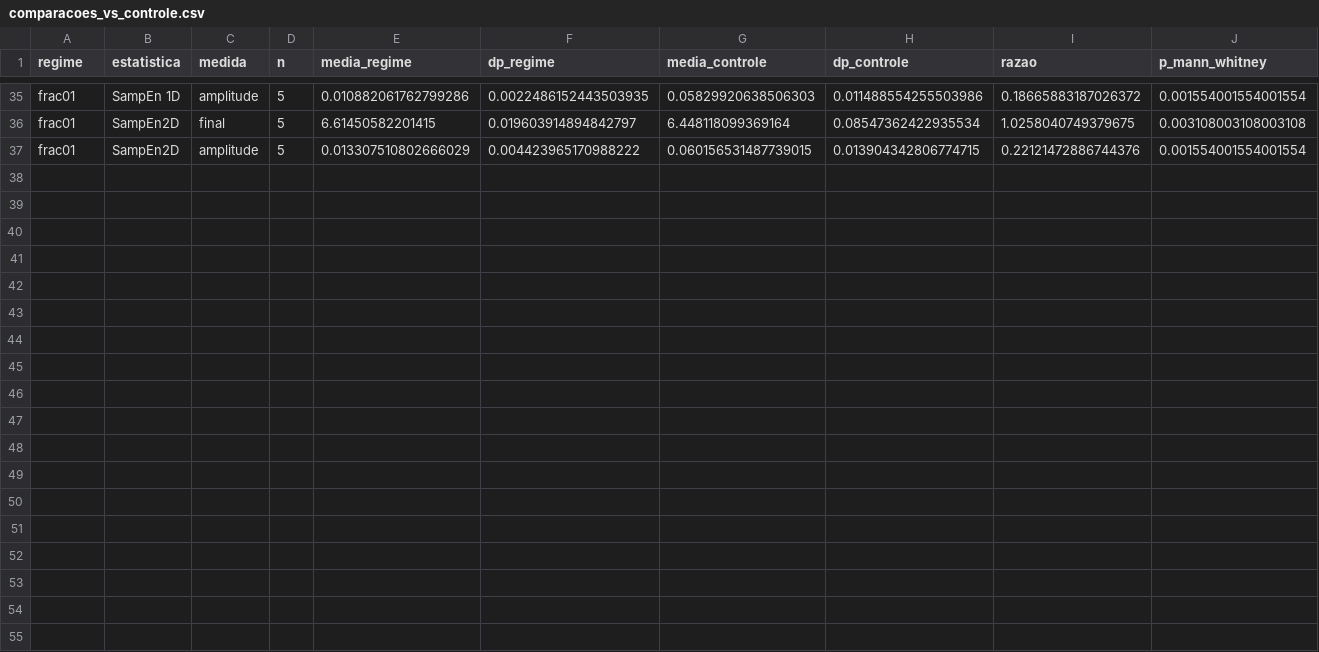
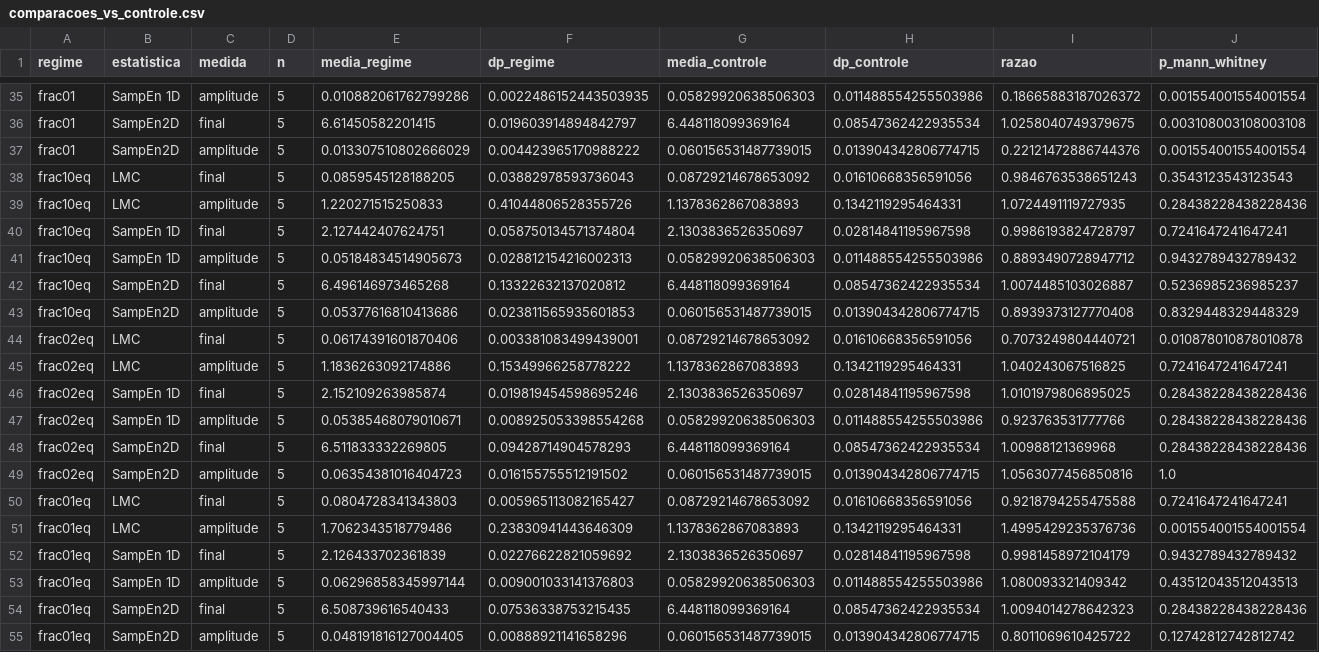
Before and after one commit to cassiotakarada/master-lmc-sampen, a CSV file: monai_weights/f8_comportamento/comparacoes_vs_controle.csv, drawn as a sheet; only a part is shown, gaps mark what is left out; the diff names each change by its address in the sheet, - before the commit and + after, or states it on an @@ line.

```diff
--- a/monai_weights/f8_comportamento/comparacoes_vs_controle.csv
+++ b/monai_weights/f8_comportamento/comparacoes_vs_controle.csv
+row 38: frac10eq | LMC | final | 5 | 0.0859545128188205 | 0.03882978593736043 | 0.08729214678653092 | 0.01610668356591056 | 0.9846763538651243 | 0.3543123543123543
+row 39: frac10eq | LMC | amplitude | 5 | 1.220271515250833 | 0.41044806528355726 | 1.1378362867083893 | 0.1342119295464331 | 1.0724491119727935 | 0.28438228438228436
+row 40: frac10eq | SampEn 1D | final | 5 | 2.127442407624751 | 0.058750134571374804 | 2.1303836526350697 | 0.02814841195967598 | 0.9986193824728797 | 0.7241647241647241
+row 41: frac10eq | SampEn 1D | amplitude | 5 | 0.05184834514905673 | 0.028812154216002313 | 0.05829920638506303 | 0.011488554255503986 | 0.8893490728947712 | 0.9432789432789432
+row 42: frac10eq | SampEn2D | final | 5 | 6.496146973465268 | 0.13322632137020812 | 6.448118099369164 | 0.08547362422935534 | 1.0074485103026887 | 0.5236985236985237
+row 43: frac10eq | SampEn2D | amplitude | 5 | 0.05377616810413686 | 0.023811565935601853 | 0.060156531487739015 | 0.013904342806774715 | 0.8939373127770408 | 0.8329448329448329
+row 44: frac02eq | LMC | final | 5 | 0.06174391601870406 | 0.003381083499439001 | 0.08729214678653092 | 0.01610668356591056 | 0.7073249804440721 | 0.010878010878010878
+row 45: frac02eq | LMC | amplitude | 5 | 1.1836263092174886 | 0.15349966258778222 | 1.1378362867083893 | 0.1342119295464331 | 1.040243067516825 | 0.7241647241647241
+row 46: frac02eq | SampEn 1D | final | 5 | 2.152109263985874 | 0.019819454598695246 | 2.1303836526350697 | 0.02814841195967598 | 1.0101979806895025 | 0.28438228438228436
+row 47: frac02eq | SampEn 1D | amplitude | 5 | 0.05385468079010671 | 0.008925053398554268 | 0.05829920638506303 | 0.011488554255503986 | 0.923763531777766 | 0.28438228438228436
+row 48: frac02eq | SampEn2D | final | 5 | 6.511833332269805 | 0.09428714904578293 | 6.448118099369164 | 0.08547362422935534 | 1.00988121369968 | 0.28438228438228436
+row 49: frac02eq | SampEn2D | amplitude | 5 | 0.06354381016404723 | 0.016155755512191502 | 0.060156531487739015 | 0.013904342806774715 | 1.0563077456850816 | 1.0
+row 50: frac01eq | LMC | final | 5 | 0.0804728341343803 | 0.005965113082165427 | 0.08729214678653092 | 0.01610668356591056 | 0.9218794255475588 | 0.7241647241647241
+row 51: frac01eq | LMC | amplitude | 5 | 1.7062343518779486 | 0.23830941443646309 | 1.1378362867083893 | 0.1342119295464331 | 1.4995429235376736 | 0.001554001554001554
+row 52: frac01eq | SampEn 1D | final | 5 | 2.126433702361839 | 0.02276622821059692 | 2.1303836526350697 | 0.02814841195967598 | 0.9981458972104179 | 0.9432789432789432
+row 53: frac01eq | SampEn 1D | amplitude | 5 | 0.06296858345997144 | 0.009001033141376803 | 0.05829920638506303 | 0.011488554255503986 | 1.080093321409342 | 0.43512043512043513
+row 54: frac01eq | SampEn2D | final | 5 | 6.508739616540433 | 0.07536338753215435 | 6.448118099369164 | 0.08547362422935534 | 1.0094014278642323 | 0.28438228438228436
+row 55: frac01eq | SampEn2D | amplitude | 5 | 0.048191816127004405 | 0.00888921141658296 | 0.060156531487739015 | 0.013904342806774715 | 0.8011069610425722 | 0.12742812742812742
```
Also changed, not shown: monai_weights/f8_comportamento/comportamento_por_run.csv, 5 other files.
